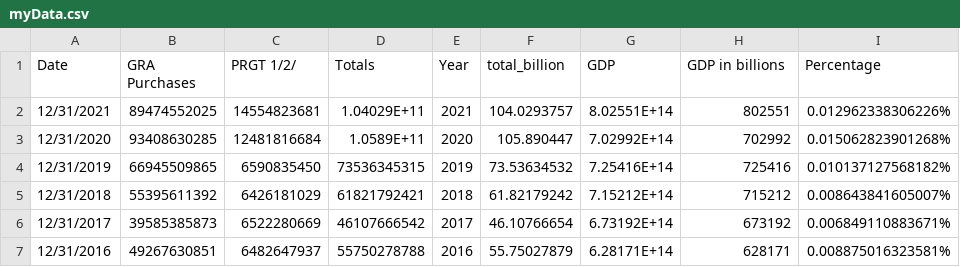
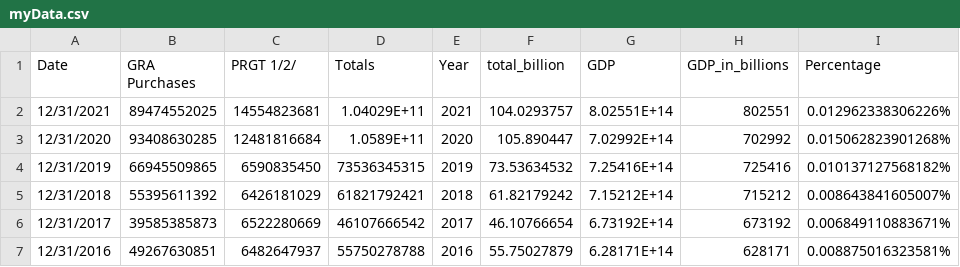
Before and after one commit to northmost2008/northmost2008.github.io, a CSV file: myData.csv, drawn as a sheet; only a part is shown.

Commit message:
Update myData.csv

```diff
--- a/myData.csv
+++ b/myData.csv
@@ -1,2 +1,2 @@
-Date,GRA Purchases,PRGT 1/2/,Totals,Year,total_billion,GDP,GDP in billions,Percentage
+Date,GRA Purchases,PRGT 1/2/,Totals,Year,total_billion,GDP,GDP_in_billions,Percentage
 12/31/2021,89474552025,14554823681,1.04029E+11,2021,104.0293757,8.02551E+14,802551,0.012962338306226%
```
